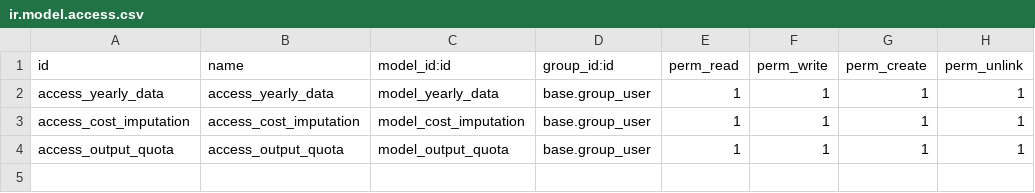
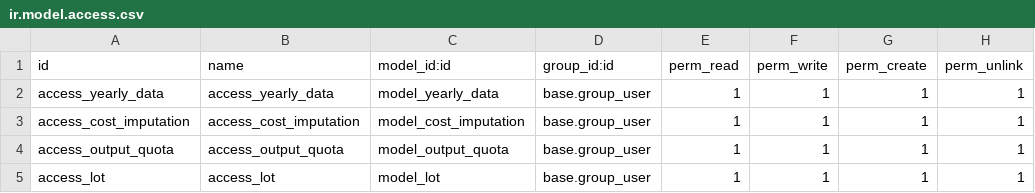
Before and after one commit to AIRASCG/CMNT_00033_2015_COOP_IV, a CSV file: project-addons/res_partner_farm_data/security/ir.model.access.csv, drawn as a sheet.

Commit message:
[FIX]res_partner_farm_data: Añadidos permisos.

```diff
--- a/project-addons/res_partner_farm_data/security/ir.model.access.csv
+++ b/project-addons/res_partner_farm_data/security/ir.model.access.csv
@@ -4 +4,2 @@ access_cost_imputation,access_cost_imputation,model_cost_imputation,base.group_u
 access_output_quota,access_output_quota,model_output_quota,base.group_user,1,1,1,1
+access_lot,access_lot,model_lot,base.group_user,1,1,1,1
```
